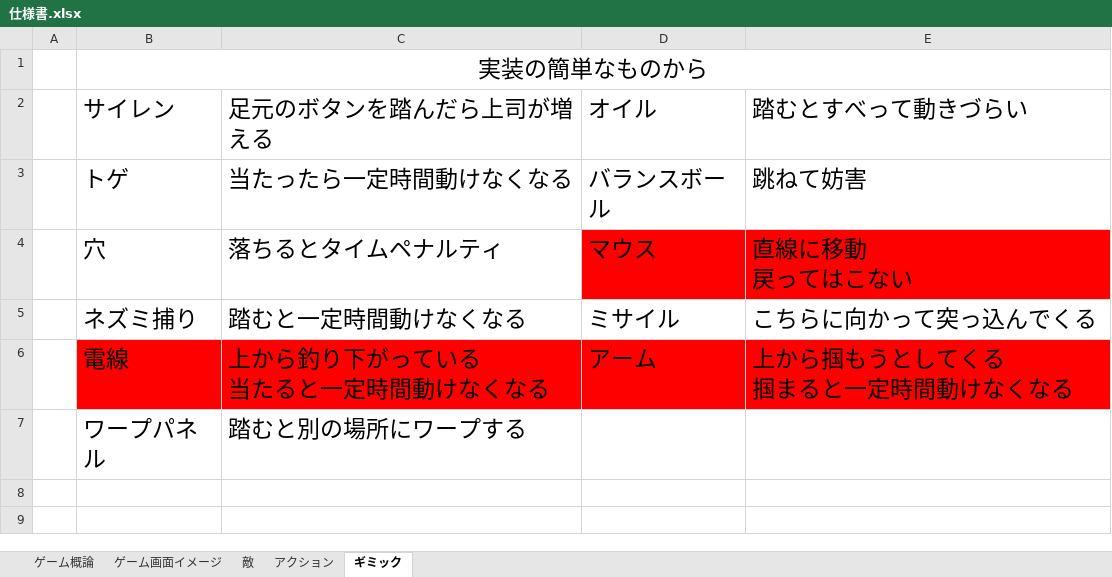
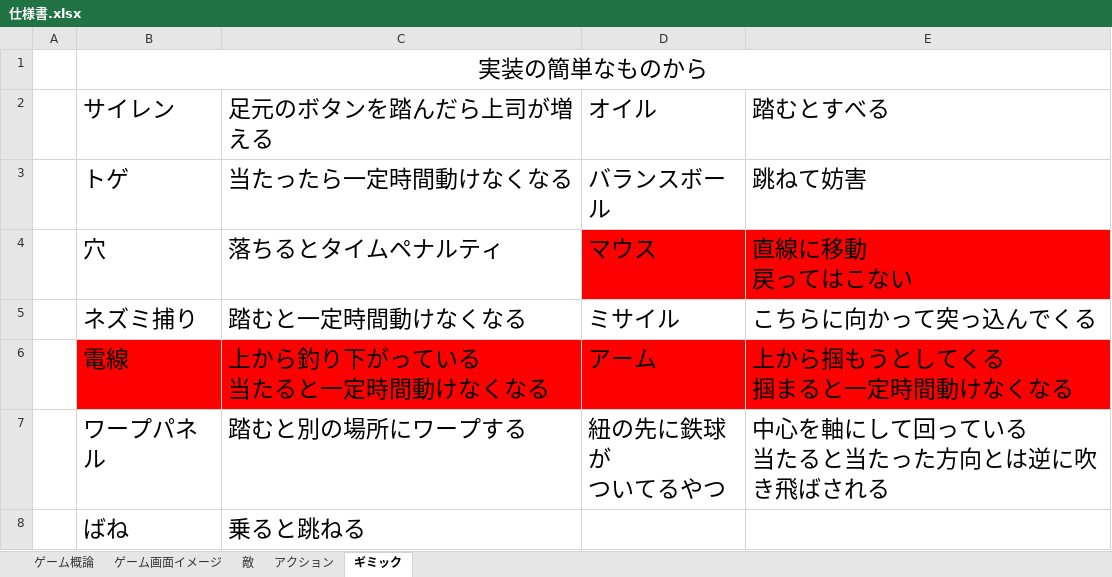
Before and after one commit to arcase6/GGJ2019-C, an Excel workbook: 仕様書.xlsx, sheet ギミック, drawn as a sheet; values as stored, in another font and other column widths than the file's, no borders; charts and pictures not drawn; ↵ is a line break in a cell; the diff names each change by its address in the sheet, - before the commit and + after, or states it on an @@ line.

```diff
--- a/仕様書.xlsx (sheet ギミック)
+++ b/仕様書.xlsx (sheet ギミック)
-E2: 踏むとすべって動きづらい
+E2: 踏むとすべる
-D7 (オイル): (empty)
+D7 (オイル): 紐の先に鉄球が ↵ ついてるやつ
-E7 (踏むとすべる): (empty)
+E7 (踏むとすべる): 中心を軸にして回っている ↵ 当たると当たった方向とは逆に吹き飛ばされる
+row 8:  | ばね | 乗ると跳ねる
```
Also changed, not shown: sheet 敵, charts or pictures, 制作リスト.xlsx.
